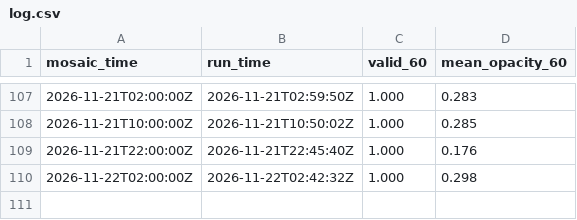
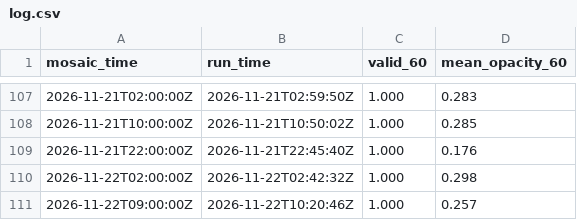
Before and after one commit to gentakestudio/rr-clouds, a CSV file: log.csv, drawn as a sheet; only a part is shown, gaps mark what is left out; the diff names each change by its address in the sheet, - before the commit and + after, or states it on an @@ line.

```diff
--- a/log.csv
+++ b/log.csv
+row 111: 2026-11-22T09:00:00Z | 2026-11-22T10:20:46Z | 1.000 | 0.257
```
Also changed, not shown: 1 other file.
